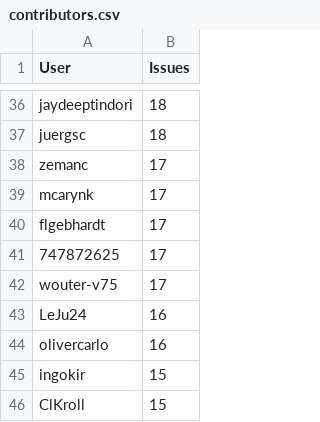
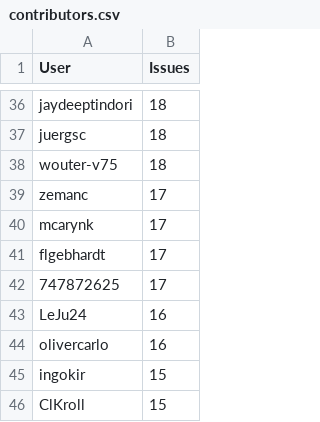
Before and after one commit to C2SM/zonda-statistics, a CSV file: csv/contributors.csv, drawn as a sheet; only a part is shown, gaps mark what is left out.

```diff
--- a/csv/contributors.csv
+++ b/csv/contributors.csv
@@ -37,2 +37,3 @@ jaydeeptindori,18
 juergsc,18
+wouter-v75,18
 zemanc,17
@@ -41,3 +42,2 @@ flgebhardt,17
 747872625,17
-wouter-v75,17
 LeJu24,16
```
Also changed, not shown: csv/label_combinations.csv, csv/labels.csv, 7 other files.
